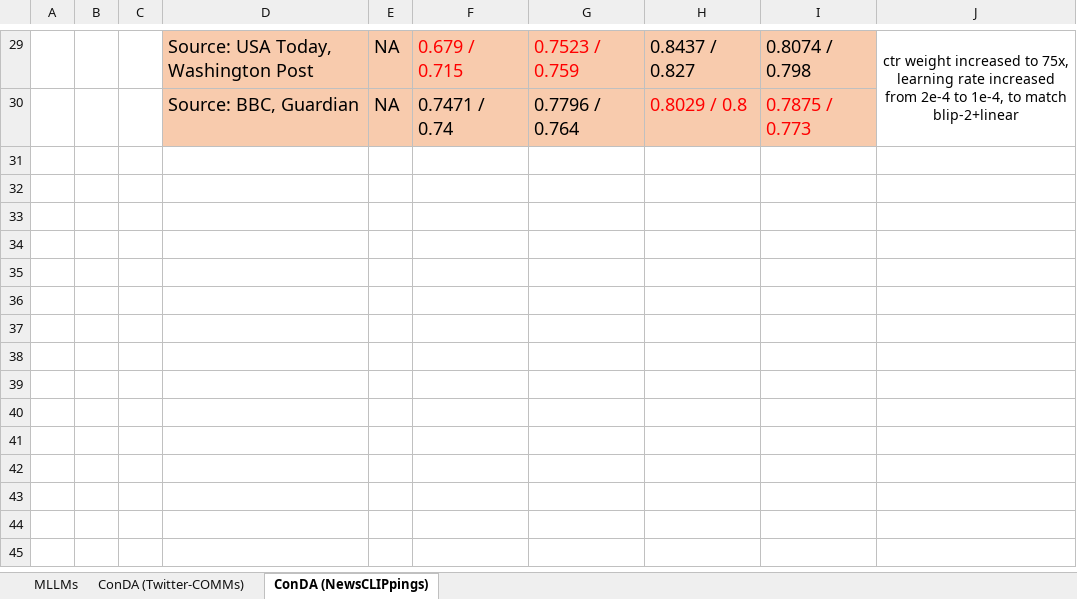
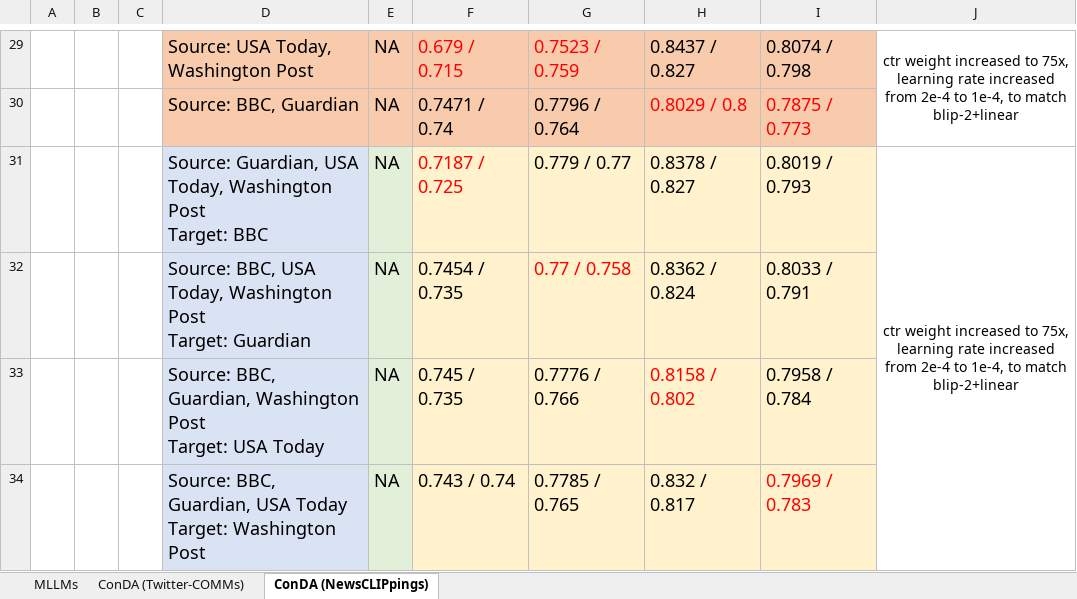
Before and after one commit to gymbeijing/ooc-detection-2, an Excel workbook: results/results.xlsx, sheet ConDA (NewsCLIPpings), drawn as a sheet; only a part is shown, gaps mark what is left out; values as stored, in another font and other column widths than the file's, no borders; ↵ is a line break in a cell; the diff names each change by its address in the sheet, - before the commit and + after, or states it on an @@ line.

Commit message:
Updated result

```diff
--- a/results/results.xlsx (sheet ConDA (NewsCLIPpings))
+++ b/results/results.xlsx (sheet ConDA (NewsCLIPpings))
+row 31:  |  |  | Source: Guardian, USA Today, Washington Post ↵ Target: BBC | NA | 0.7187 / 0.725 | 0.779 / 0.77 | 0.8378 / 0.827 | 0.8019 / 0.793 | ctr weight increased to 75x, learning rate increased from 2e-4 to 1e-4, to match blip-2+linear
+row 32:  |  |  | Source: BBC, USA Today, Washington Post ↵ Target: Guardian | NA | 0.7454 / 0.735 | 0.77 / 0.758 | 0.8362 / 0.824 | 0.8033 / 0.791
+row 33:  |  |  | Source: BBC, Guardian, Washington Post ↵ Target: USA Today | NA | 0.745 / 0.735 | 0.7776 / 0.766 | 0.8158 / 0.802 | 0.7958 / 0.784
+row 34:  |  |  | Source: BBC, Guardian, USA Today ↵ Target: Washington Post | NA | 0.743 / 0.74 | 0.7785 / 0.765 | 0.832 / 0.817 | 0.7969 / 0.783
```
